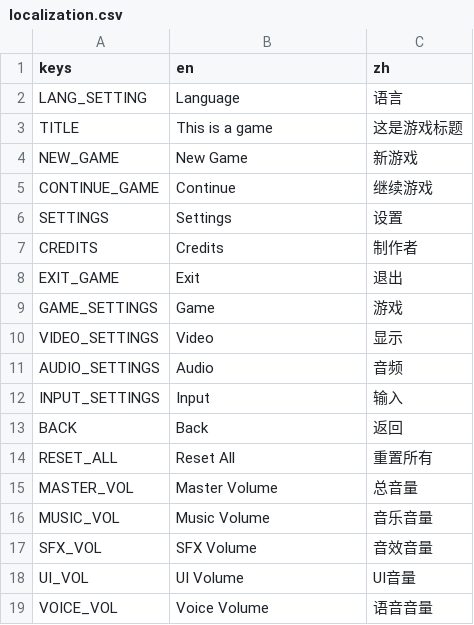
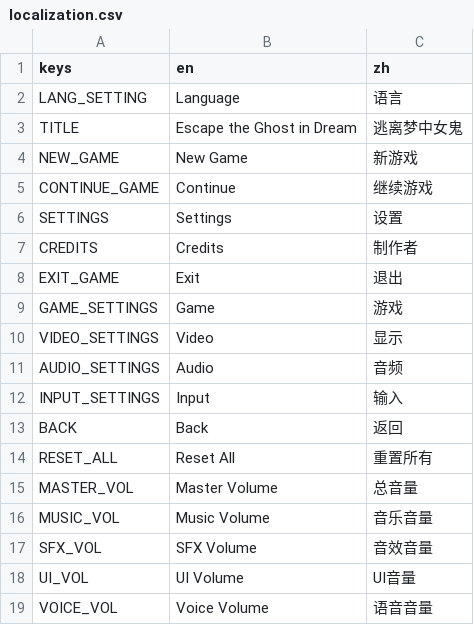
Before and after one commit to socks1024/OneButton260303, a CSV file: Content/Data/Localization/localization.csv, drawn as a sheet.

```diff
--- a/Content/Data/Localization/localization.csv
+++ b/Content/Data/Localization/localization.csv
@@ -2,3 +2,3 @@ keys,en,zh
 LANG_SETTING,Language,语言
-TITLE,This is a game,这是游戏标题
+TITLE,Escape the Ghost in Dream,逃离梦中女鬼
 NEW_GAME,New Game,新游戏
```
Also changed, not shown: 11 other files.
